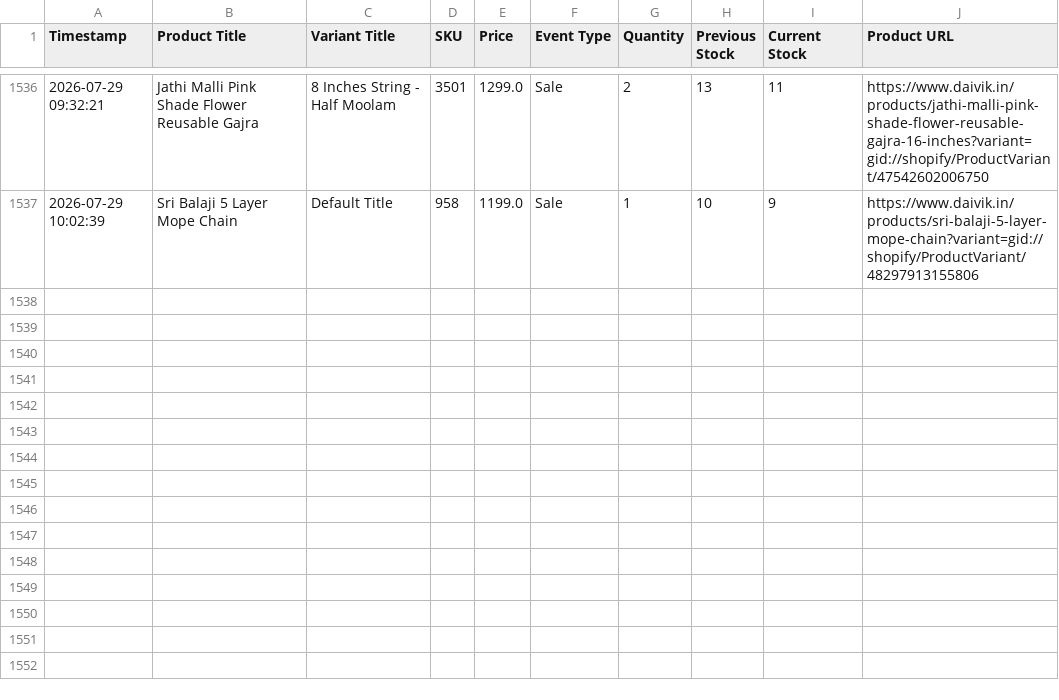
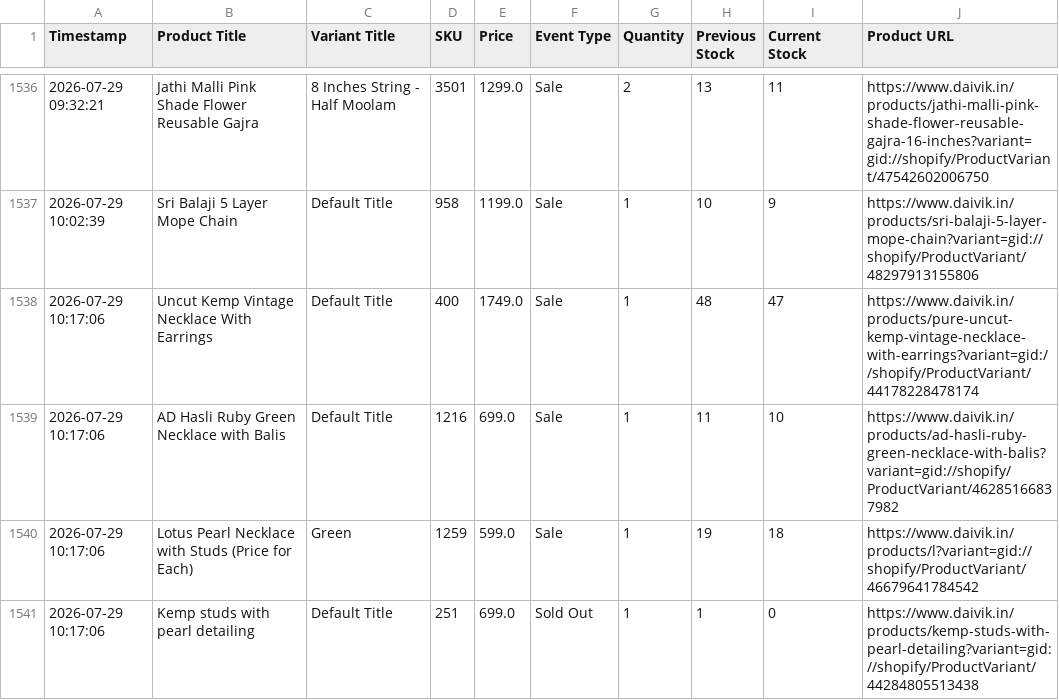
Before and after one commit to ictmentorshipdrive3-boop/Telegram-shopify-inventory-tracker-, a CSV file: daivik_in_live_sales_log.csv, drawn as a sheet; only a part is shown, gaps mark what is left out; the diff names each change by its address in the sheet, - before the commit and + after, or states it on an @@ line.

```diff
--- a/daivik_in_live_sales_log.csv
+++ b/daivik_in_live_sales_log.csv
+row 1538: 2026-07-29 10:17:06 | Uncut Kemp Vintage Necklace With Earrings | Default Title | 400 | 1749.0 | Sale | 1 | 48 | 47 | https://www.daivik.in/products/pure-uncut-kemp-vintage-necklace-with-earrings?variant=gid://shopify/ProductVariant/44178228478174
+row 1539: 2026-07-29 10:17:06 | AD Hasli Ruby Green Necklace with Balis | Default Title | 1216 | 699.0 | Sale | 1 | 11 | 10 | https://www.daivik.in/products/ad-hasli-ruby-green-necklace-with-balis?variant=gid://shopify/ProductVariant/46285166837982
+row 1540: 2026-07-29 10:17:06 | Lotus Pearl Necklace with Studs (Price for Each) | Green | 1259 | 599.0 | Sale | 1 | 19 | 18 | https://www.daivik.in/products/l?variant=gid://shopify/ProductVariant/46679641784542
+row 1541: 2026-07-29 10:17:06 | Kemp studs with pearl detailing | Default Title | 251 | 699.0 | Sold Out | 1 | 1 | 0 | https://www.daivik.in/products/kemp-studs-with-pearl-detailing?variant=gid://shopify/ProductVariant/44284805513438
```
Also changed, not shown: 1 other file.
